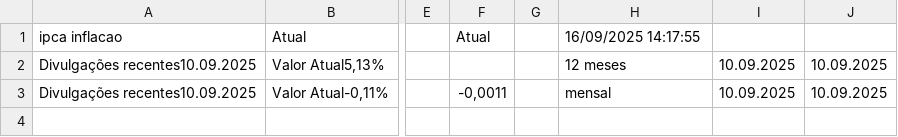
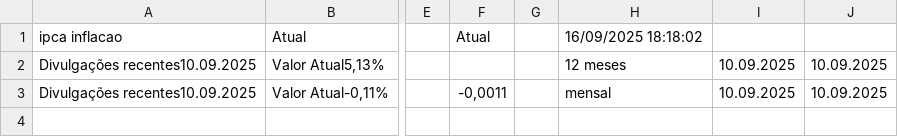
Before and after one commit to rogerioadf/csv-storage, a CSV file: ipca_selic.csv, drawn as a sheet; only a part is shown, gaps mark what is left out; the diff names each change by its address in the sheet, - before the commit and + after, or states it on an @@ line.

```diff
--- a/ipca_selic.csv
+++ b/ipca_selic.csv
-H1: 16/09/2025 14:17:55
+H1: 16/09/2025 18:18:02
```
Also changed, not shown: acoes_tickers.csv, dividendos.csv.
